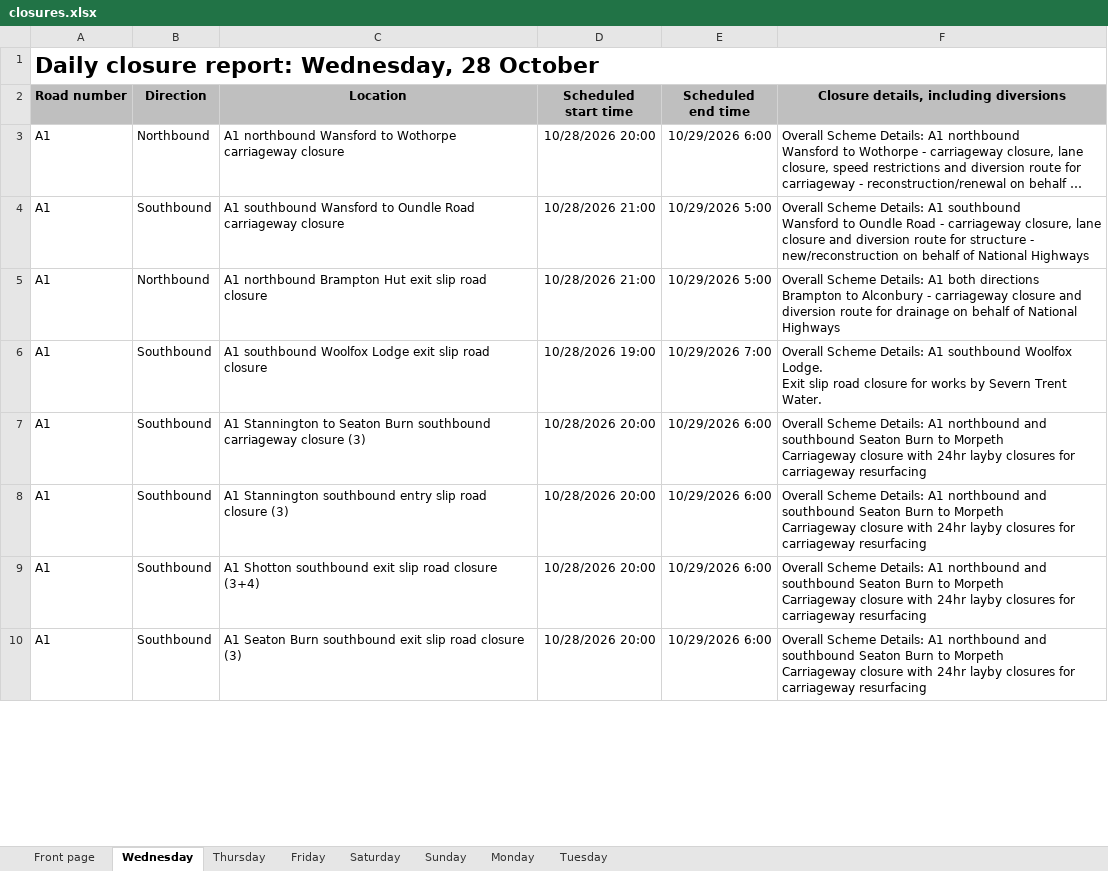
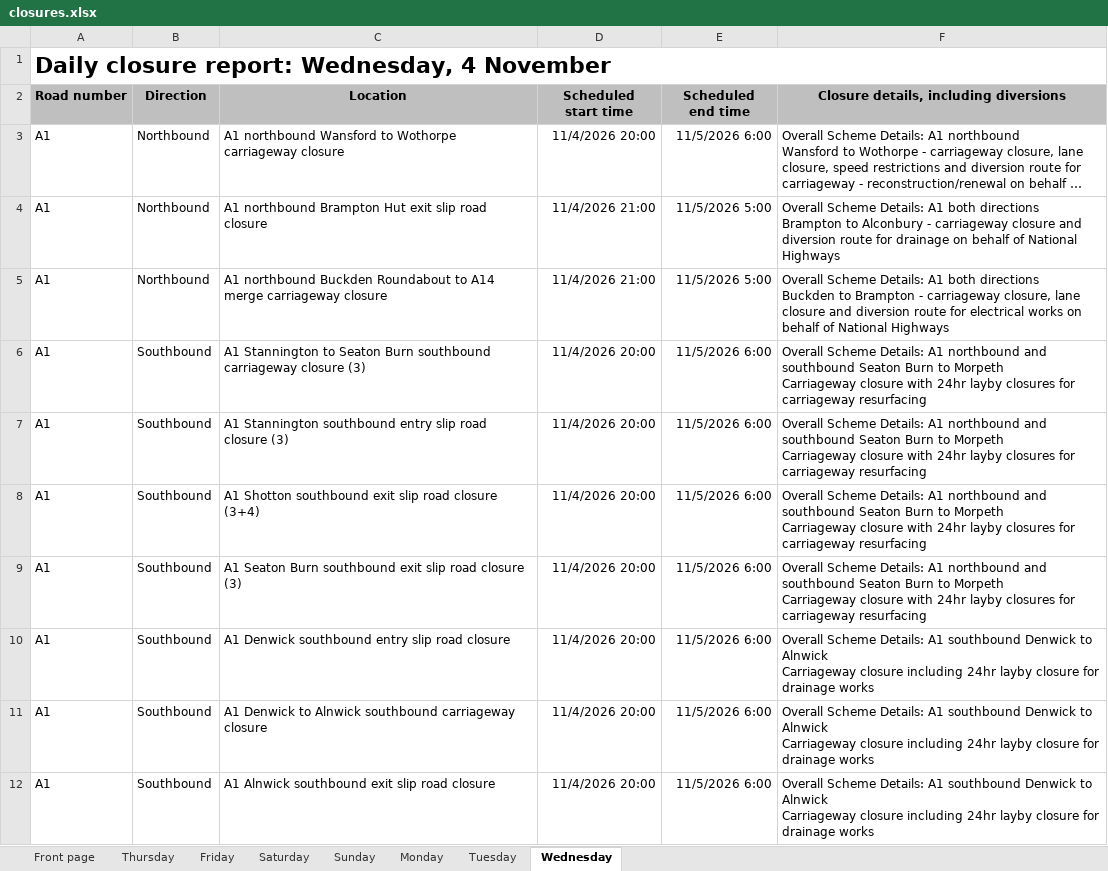
Before and after one commit to mnmred/uk-route-checker, an Excel workbook: closures.xlsx, sheet Wednesday, drawn as a sheet; only a part is shown; long unchanged cells end in …; values as stored, in another font and other column widths than the file's, no borders; charts and pictures and conditional formats not drawn; removed rows and columns are numbered as before the commit, all else as after; ↵ is a line break in a cell; the diff covers the shown part only; the diff names each change by its address in the sheet, - before the commit and + after, or states it on an @@ line.

```diff
--- a/closures.xlsx (sheet Wednesday)
+++ b/closures.xlsx (sheet Wednesday)
@@ sheet tab order changed: Front page | Thursday | Friday | Saturday | Sunday | Monday | Tuesday | Wednesday @@
-A1 (Road number): Daily closure report: Wednesday, 28 October
+A1 (Road number): Daily closure report: Wednesday, 4 November
-D3 (Scheduled start time): 10/28/2026 20:00
+D3 (Scheduled start time): 11/4/2026 20:00
-E3 (Scheduled end time): 10/29/2026 6:00
+E3 (Scheduled end time): 11/5/2026 6:00
-row 4: A1 | Southbound | A1 southbound Wansford to Oundle Road carriageway closure | 10/28/2026 21:00 | 10/29/2026 5:00 | Overall Scheme Details: A1 southbound ↵ Wansford to Oundle Road - carriageway closure, lane closure and diversion route for structure - new/reconstruction on behalf of National Highways
-D4 (Scheduled start time): 10/28/2026 21:00
+D4 (Scheduled start time): 11/4/2026 21:00
-E4 (Scheduled end time): 10/29/2026 5:00
+E4 (Scheduled end time): 11/5/2026 5:00
-B5 (Direction): Southbound
+B5 (Direction): Northbound
-C5 (Location): A1 southbound Woolfox Lodge exit slip road closure
+C5 (Location): A1 northbound Buckden Roundabout to A14 merge carriageway closure
-D5 (Scheduled start time): 10/28/2026 19:00
+D5 (Scheduled start time): 11/4/2026 21:00
-E5 (Scheduled end time): 10/29/2026 7:00
+E5 (Scheduled end time): 11/5/2026 5:00
-F5: …Details: A1 southbound Woolfox Lodge. ↵ Exit slip road closure for works by Severn Trent Water.
+F5: …Details: A1 both directions ↵ Buckden to Brampton - carriageway closure, lane closure and diversion route for electrical works on behalf of National Highways
-D6:D9 (Scheduled start time): 10/28/2026 20:00
+D6:D9 (Scheduled start time): 11/4/2026 20:00
-E6:E9 (Scheduled end time): 10/29/2026 6:00
+E6:E9 (Scheduled end time): 11/5/2026 6:00
+row 10: A1 | Southbound | A1 Denwick southbound entry slip road closure | 11/4/2026 20:00 | 11/5/2026 6:00 | Overall Scheme Details: A1 southbound Denwick to Alnwick ↵ Carriageway closure including 24hr layby closure for drainage works
+row 11: A1 | Southbound | A1 Denwick to Alnwick southbound carriageway closure | 11/4/2026 20:00 | 11/5/2026 6:00 | Overall Scheme Details: A1 southbound Denwick to Alnwick ↵ Carriageway closure including 24hr layby closure for drainage works
+row 12: A1 | Southbound | A1 Alnwick southbound exit slip road closure | 11/4/2026 20:00 | 11/5/2026 6:00 | Overall Scheme Details: A1 southbound Denwick to Alnwick ↵ Carriageway closure including 24hr layby closure for drainage works
```
Also changed, not shown: 80 added rows, 77 removed rows and 485 edited cells elsewhere in this sheet, sheet Thursday, sheet Tuesday, sheet Friday, sheet Monday, sheet Sunday, sheet Saturday, 1 more sheet, formulas that keep their value, charts or pictures.
